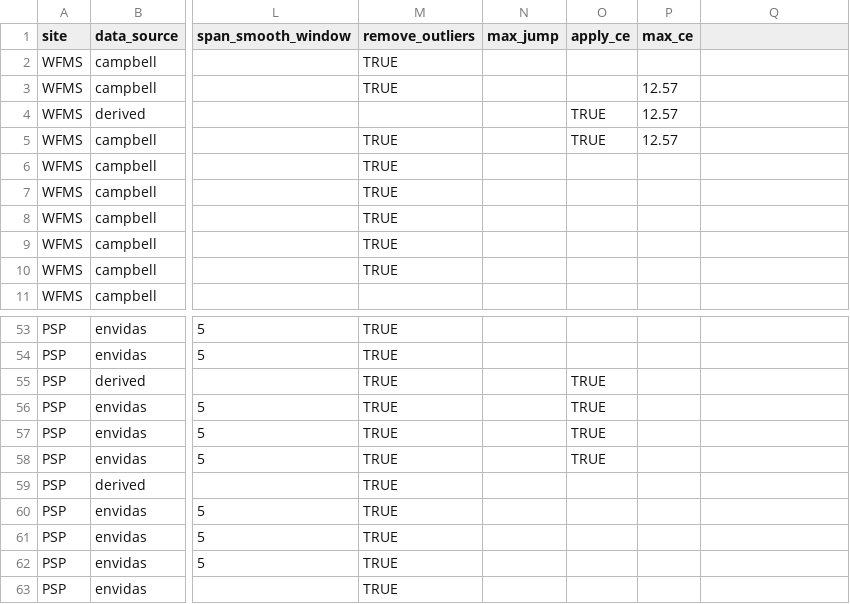
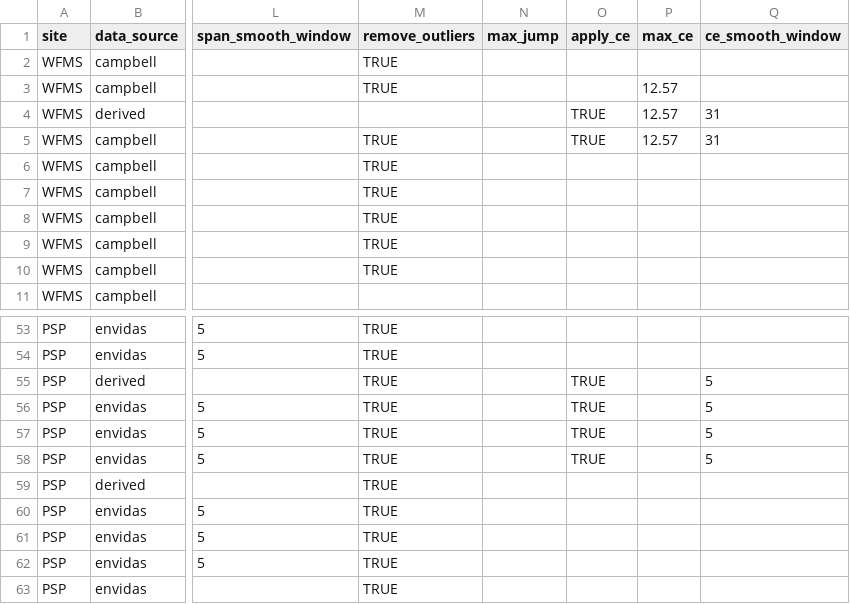
Before and after one commit to ASRCsoft/atmoschem.process, a CSV file: inst/extdata/measurement_types.csv, drawn as a sheet; only a part is shown, gaps mark what is left out; the diff names each change by its address in the sheet, - before the commit and + after, or states it on an @@ line.

Commit message:
Add CE smoothing window width param

```diff
--- a/inst/extdata/measurement_types.csv
+++ b/inst/extdata/measurement_types.csv
-Q1: (empty)
+Q1: ce_smooth_window
-Q4:Q5 (ce_smooth_window): (empty)
+Q4:Q5 (ce_smooth_window): 31
-Q55:Q58 (ce_smooth_window): (empty)
+Q55:Q58 (ce_smooth_window): 5
```
Also changed, not shown: 2 other files.
